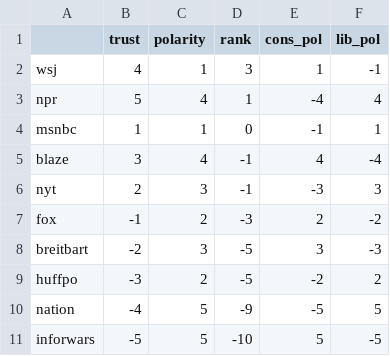
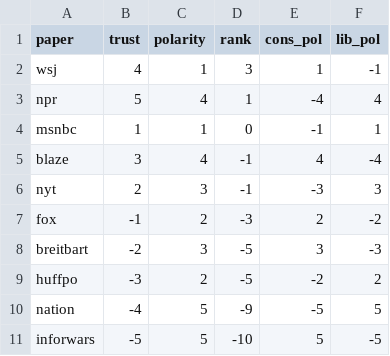
Before and after one commit to michellejm/guns_in_America, a CSV file: trustmatrix.csv, drawn as a sheet.

```diff
--- a/trustmatrix.csv
+++ b/trustmatrix.csv
@@ -1,2 +1,2 @@
-,trust,polarity,rank,cons_pol,lib_pol
+paper,trust,polarity,rank,cons_pol,lib_pol
 wsj,4,1,3,1,-1
```
Also changed, not shown: alltopics-weights24.csv, 18 other files.
